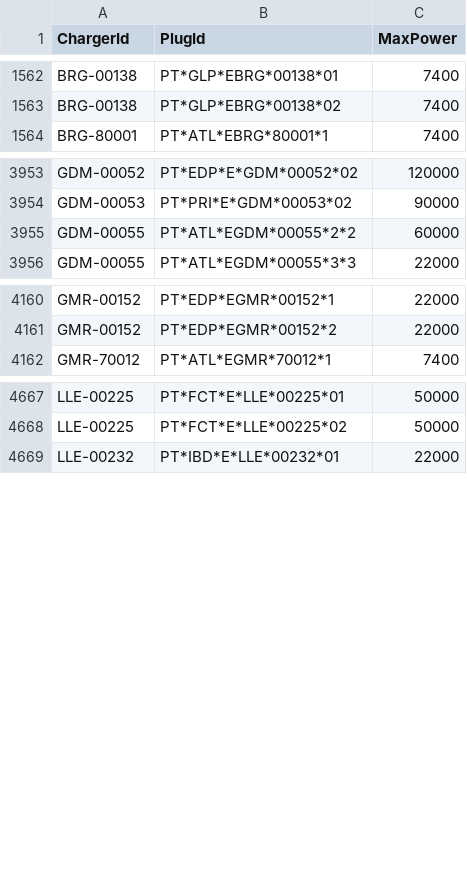
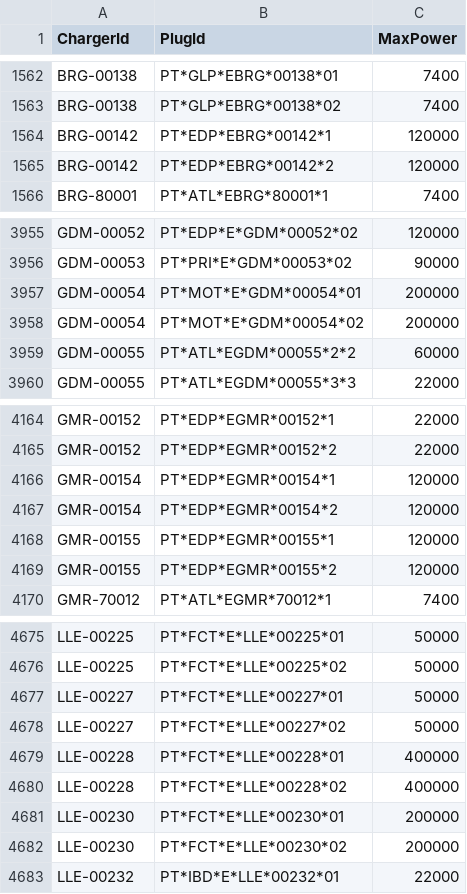
Before and after one commit to pmreis/emobility, a CSV file: data/outputs/PT_Plugs_NonChademo.csv, drawn as a sheet; only a part is shown, gaps mark what is left out; the diff covers the shown part only.

```diff
--- a/data/outputs/PT_Plugs_NonChademo.csv
+++ b/data/outputs/PT_Plugs_NonChademo.csv
@@ -1563,2 +1563,4 @@ BRG-00138,PT*GLP*EBRG*00138*01,7400
 BRG-00138,PT*GLP*EBRG*00138*02,7400
+BRG-00142,PT*EDP*EBRG*00142*1,120000
+BRG-00142,PT*EDP*EBRG*00142*2,120000
 BRG-80001,PT*ATL*EBRG*80001*1,7400
@@ -3954,2 +3956,4 @@ GDM-00052,PT*EDP*E*GDM*00052*02,120000
 GDM-00053,PT*PRI*E*GDM*00053*02,90000
+GDM-00054,PT*MOT*E*GDM*00054*01,200000
+GDM-00054,PT*MOT*E*GDM*00054*02,200000
 GDM-00055,PT*ATL*EGDM*00055*2*2,60000
@@ -4161,2 +4165,6 @@ GMR-00152,PT*EDP*EGMR*00152*1,22000
 GMR-00152,PT*EDP*EGMR*00152*2,22000
+GMR-00154,PT*EDP*EGMR*00154*1,120000
+GMR-00154,PT*EDP*EGMR*00154*2,120000
+GMR-00155,PT*EDP*EGMR*00155*1,120000
+GMR-00155,PT*EDP*EGMR*00155*2,120000
 GMR-70012,PT*ATL*EGMR*70012*1,7400
@@ -4668,2 +4676,8 @@ LLE-00225,PT*FCT*E*LLE*00225*01,50000
 LLE-00225,PT*FCT*E*LLE*00225*02,50000
+LLE-00227,PT*FCT*E*LLE*00227*01,50000
+LLE-00227,PT*FCT*E*LLE*00227*02,50000
+LLE-00228,PT*FCT*E*LLE*00228*01,400000
+LLE-00228,PT*FCT*E*LLE*00228*02,400000
+LLE-00230,PT*FCT*E*LLE*00230*01,200000
+LLE-00230,PT*FCT*E*LLE*00230*02,200000
 LLE-00232,PT*IBD*E*LLE*00232*01,22000
```
Also changed, not shown: 6 added rows elsewhere in this file, data/outputs/PT_Chargers.csv, data/outputs/PT_Chargers_Per_Municipality.csv, 2 other files.
